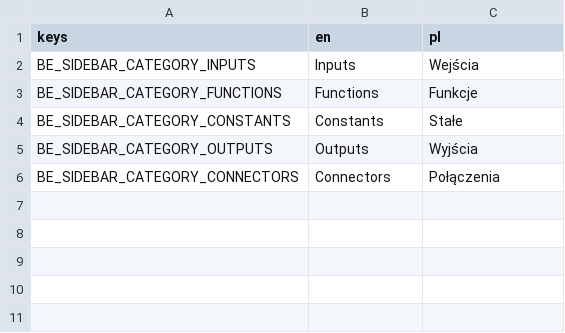
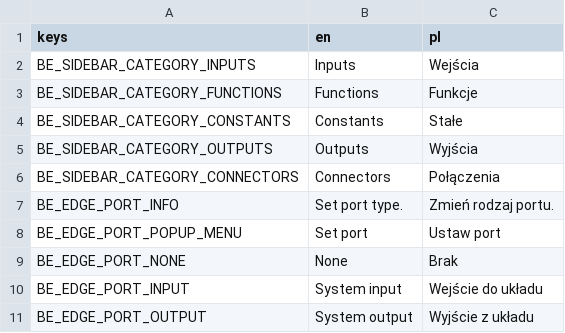
Before and after one commit to doonay21/hive_client, a CSV file: translations/translations_brain_editor.csv, drawn as a sheet.

```diff
--- a/translations/translations_brain_editor.csv
+++ b/translations/translations_brain_editor.csv
@@ -6 +6,6 @@ BE_SIDEBAR_CATEGORY_OUTPUTS,"Outputs","Wyjścia"
 BE_SIDEBAR_CATEGORY_CONNECTORS,"Connectors","Połączenia"
+BE_EDGE_PORT_INFO,"Set port type.","Zmień rodzaj portu."
+BE_EDGE_PORT_POPUP_MENU,"Set port","Ustaw port"
+BE_EDGE_PORT_NONE,"None","Brak"
+BE_EDGE_PORT_INPUT,"System input","Wejście do układu"
+BE_EDGE_PORT_OUTPUT,"System output","Wyjście z układu"
```
Also changed, not shown: 9 other files.
